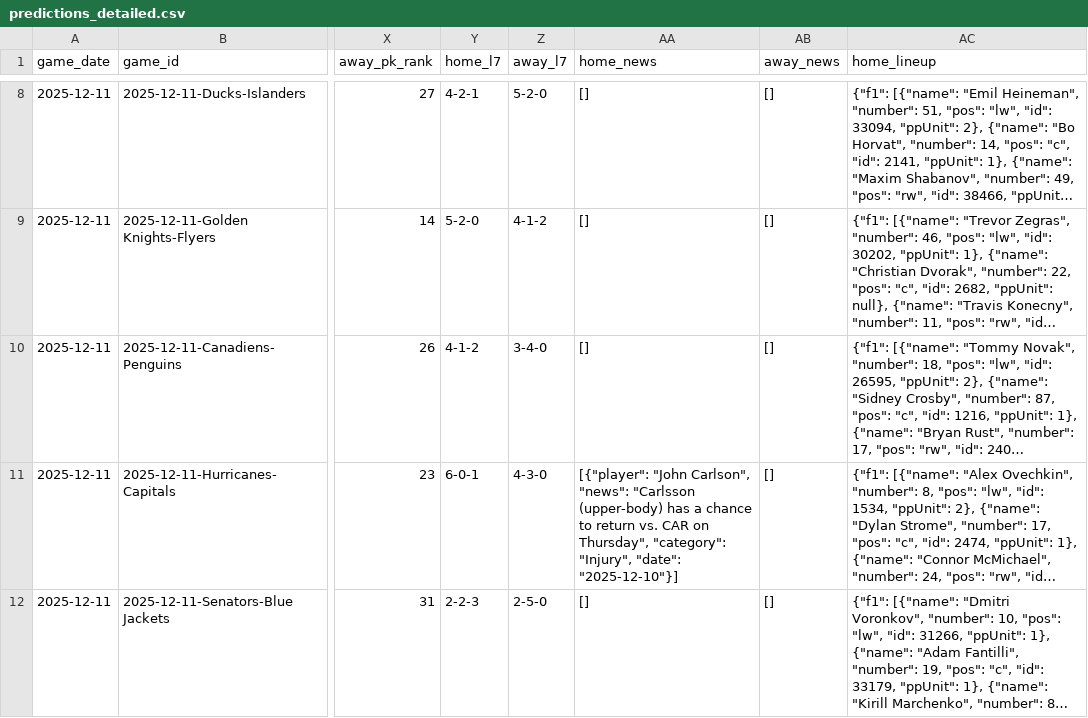
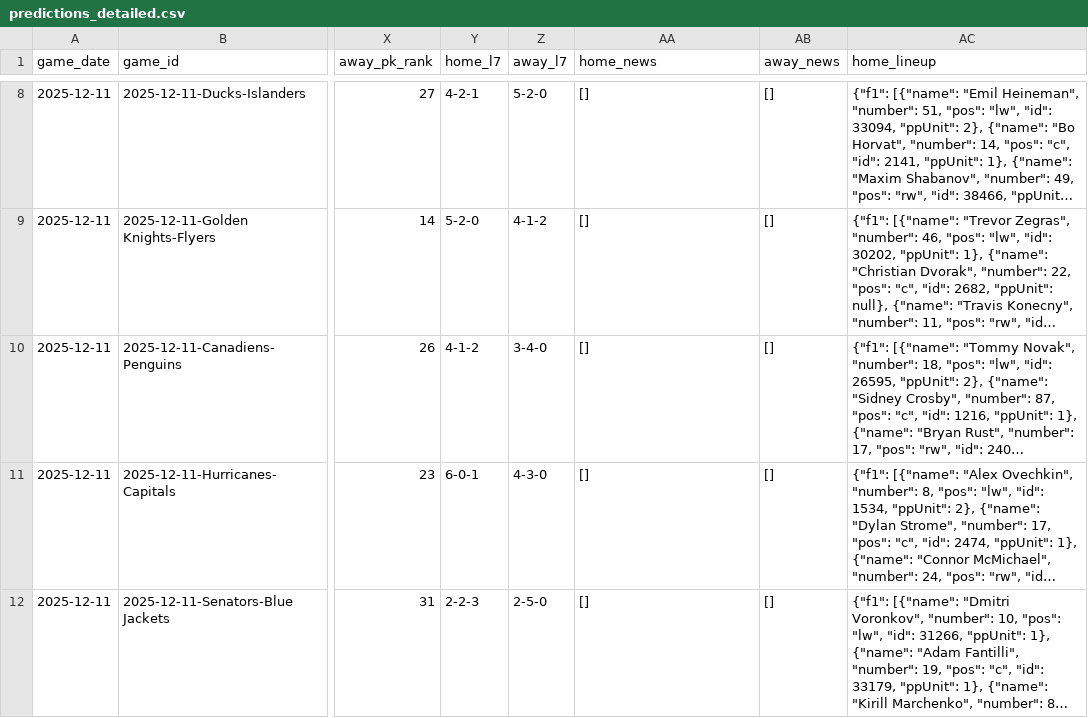
Before and after one commit to alexgarrison2/axiom, a CSV file: data/predictions_detailed.csv, drawn as a sheet; only a part is shown, gaps mark what is left out; long unchanged cells end in …; the diff covers the shown part only; the diff names each change by its address in the sheet, - before the commit and + after, or states it on an @@ line.

Commit message:
Auto-Update: Data & Predictions [2025-12-10 21:05:56]

```diff
--- a/data/predictions_detailed.csv
+++ b/data/predictions_detailed.csv
-AA11 (home_news): [{"player": "John Carlson", "news": "Carlsson (upper-body) has a chance to return vs. CAR on Thursday", "category": "Injury", "date": "2025-12-10"}]
+AA11 (home_news): []
```
Also changed, not shown: 2 edited cells elsewhere in this file, 1 other file.
